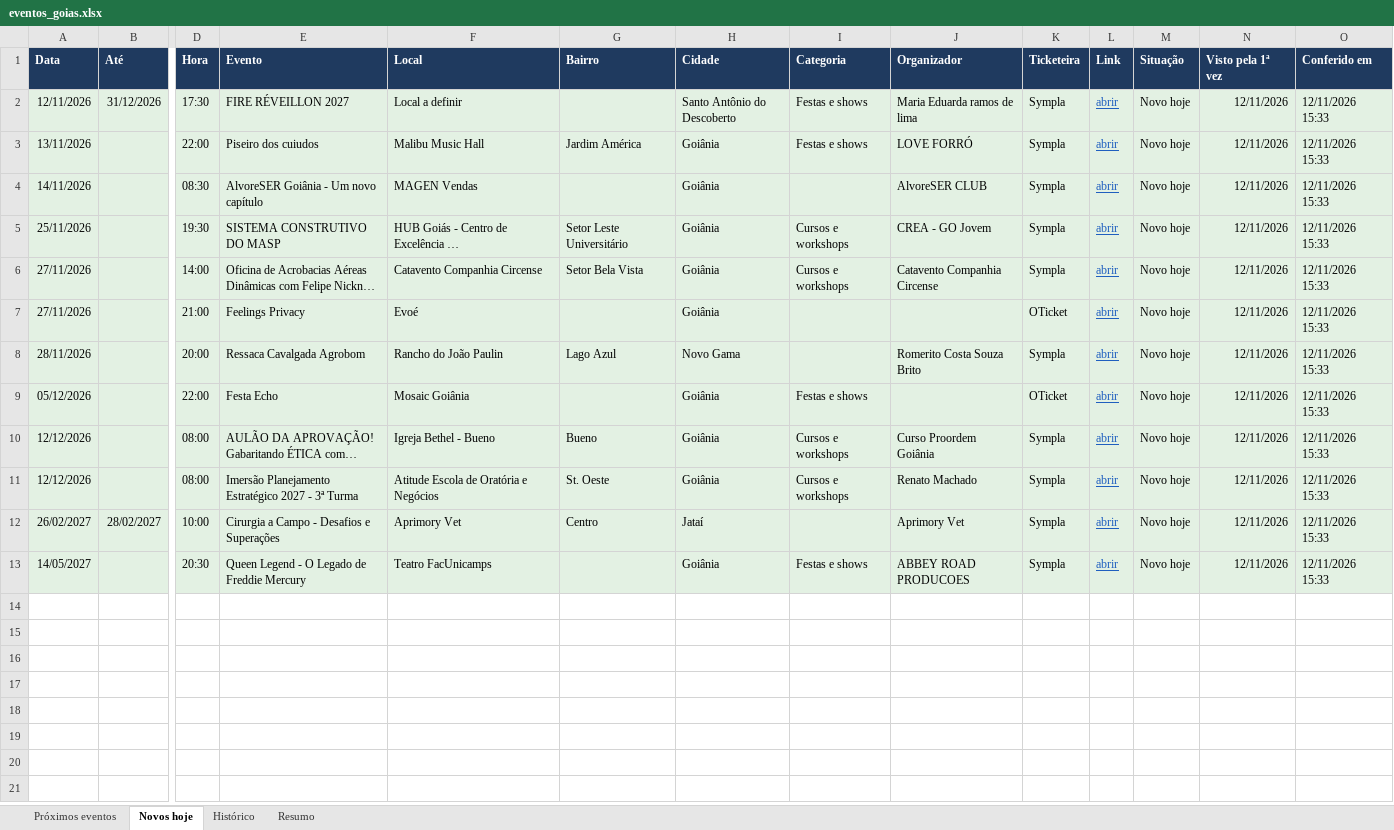
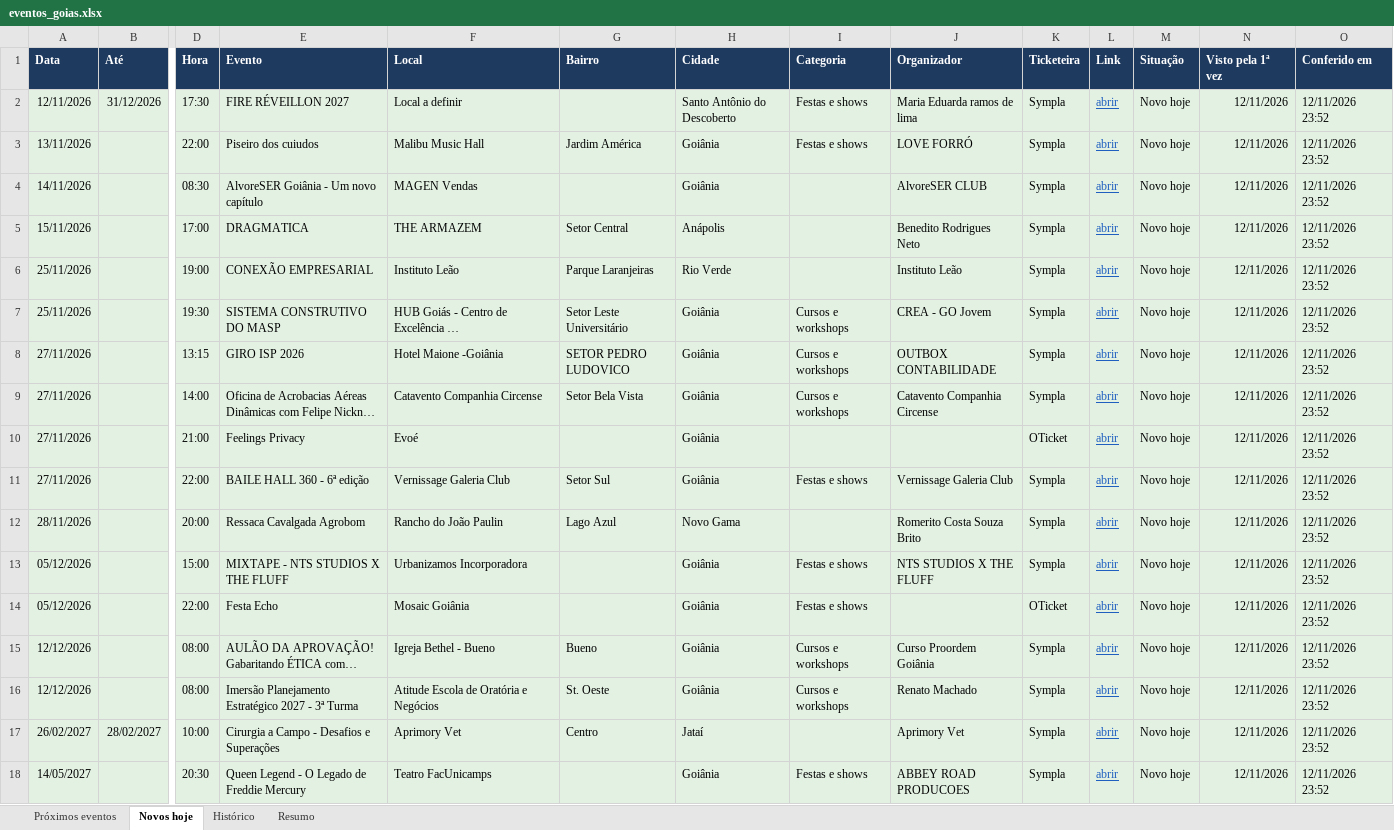
Before and after one commit to rodrigopcviana-lab/eventos-goias, an Excel workbook: saida/eventos_goias.xlsx, sheet Novos hoje, drawn as a sheet; only a part is shown, gaps mark what is left out; long unchanged cells end in …; values as stored, in another font and other column widths than the file's, no borders; addresses are those after the commit; rows hold the shown columns only; the diff names each change by its address in the sheet, - before the commit and + after, or states it on an @@ line.

```diff
--- a/saida/eventos_goias.xlsx (sheet Novos hoje)
+++ b/saida/eventos_goias.xlsx (sheet Novos hoje)
-O2:O4 (Conferido em): 12/11/2026 15:33
+O2:O4 (Conferido em): 12/11/2026 23:52
+row 5: 15/11/2026 |  | 17:00 | DRAGMATICA | THE ARMAZEM | Setor Central | Anápolis |  | Benedito Rodrigues Neto | Sympla | abrir | Novo hoje | 12/11/2026 | 12/11/2026 23:52
+row 6: 25/11/2026 |  | 19:00 | CONEXÃO EMPRESARIAL | Instituto Leão | Parque Laranjeiras | Rio Verde |  | Instituto Leão | Sympla | abrir | Novo hoje | 12/11/2026 | 12/11/2026 23:52
-O7 (Conferido em): 12/11/2026 15:33
+O7 (Conferido em): 12/11/2026 23:52
+row 8: 27/11/2026 |  | 13:15 | GIRO ISP 2026 | Hotel Maione -Goiânia | SETOR PEDRO LUDOVICO | Goiânia | Cursos e workshops | OUTBOX CONTABILIDADE | Sympla | abrir | Novo hoje | 12/11/2026 | 12/11/2026 23:52
-O9:O10 (Conferido em): 12/11/2026 15:33
+O9:O10 (Conferido em): 12/11/2026 23:52
+row 11: 27/11/2026 |  | 22:00 | BAILE HALL 360 - 6ª edição | Vernissage Galeria Club | Setor Sul | Goiânia | Festas e shows | Vernissage Galeria Club | Sympla | abrir | Novo hoje | 12/11/2026 | 12/11/2026 23:52
-O12 (Conferido em): 12/11/2026 15:33
+O12 (Conferido em): 12/11/2026 23:52
+row 13: 05/12/2026 |  | 15:00 | MIXTAPE - NTS STUDIOS X THE FLUFF | Urbanizamos Incorporadora |  | Goiânia | Festas e shows | NTS STUDIOS X THE FLUFF | Sympla | abrir | Novo hoje | 12/11/2026 | 12/11/2026 23:52
-O14:O18 (Conferido em): 12/11/2026 15:33
+O14:O18 (Conferido em): 12/11/2026 23:52
```
Also changed, not shown: sheet Histórico, sheet Próximos eventos, sheet Resumo, 5 other files.
